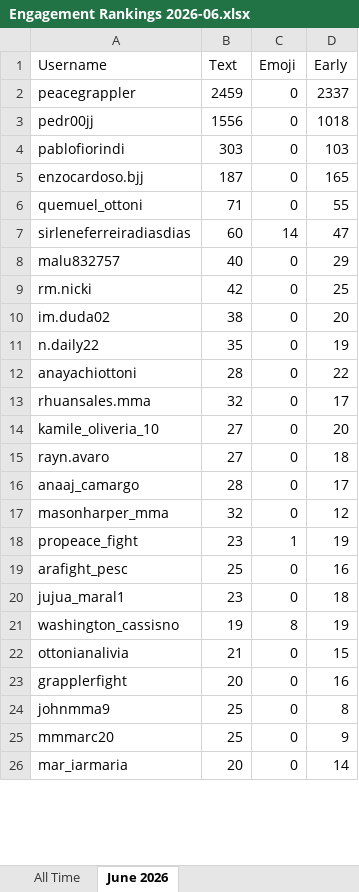
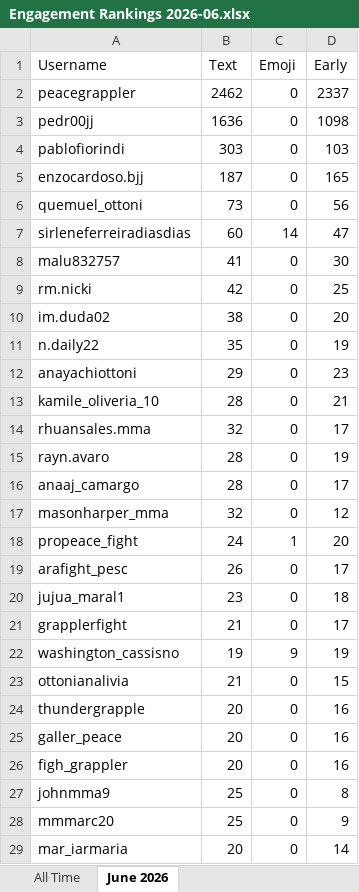
Before and after one commit to paxlucta/peace-grappler, an Excel workbook: Engagement Rankings 2026-06.xlsx, sheet June 2026, drawn as a sheet; only a part is shown; values as stored, in another font and other column widths than the file's, no borders; removed rows and columns are numbered as before the commit, all else as after; the diff covers the shown part only; the diff names each change by its address in the sheet, - before the commit and + after, or states it on an @@ line.

```diff
--- a/Engagement Rankings 2026-06.xlsx (sheet June 2026)
+++ b/Engagement Rankings 2026-06.xlsx (sheet June 2026)
-B2 (Text): 2459
+B2 (Text): 2462
-B3 (Text): 1556
+B3 (Text): 1636
-D3 (Early): 1018
+D3 (Early): 1098
-B6 (Text): 71
+B6 (Text): 73
-D6 (Early): 55
+D6 (Early): 56
-B8 (Text): 40
+B8 (Text): 41
-D8 (Early): 29
+D8 (Early): 30
-B12 (Text): 28
+B12 (Text): 29
-D12 (Early): 22
+D12 (Early): 23
+row 13: kamile_oliveria_10 | 28 | 0 | 21
-row 14: kamile_oliveria_10 | 27 | 0 | 20
-B15 (Text): 27
+B15 (Text): 28
-D15 (Early): 18
+D15 (Early): 19
-B18 (Text): 23
+B18 (Text): 24
-D18 (Early): 19
+D18 (Early): 20
-B19 (Text): 25
+B19 (Text): 26
-D19 (Early): 16
+D19 (Early): 17
+row 21: grapplerfight | 21 | 0 | 17
-C22 (Emoji): 8
+C22 (Emoji): 9
+row 24: thundergrapple | 20 | 0 | 16
+row 25: galler_peace | 20 | 0 | 16
-A26 (Username): grapplerfight
+A26 (Username): figh_grappler
```
Also changed, not shown: 5 added rows, 8 removed rows and 1 edited cell elsewhere in this sheet, sheet All Time, Engagement Rankings.xlsx, 11 other files.
